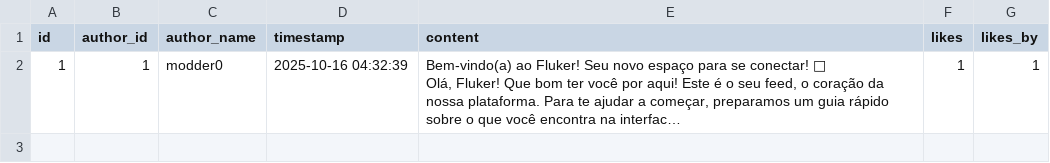
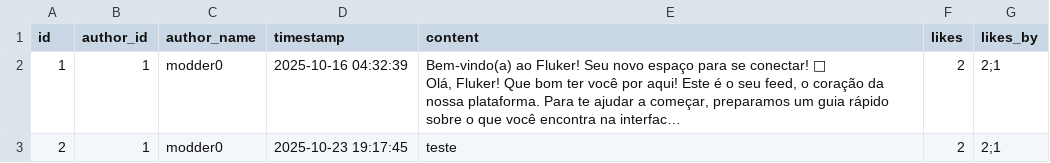
Before and after one commit to Bernardo-Policarpo/Fluker-definitivo-, a CSV file: src/data/posts.csv, drawn as a sheet; long unchanged cells end in …; the diff names each change by its address in the sheet, - before the commit and + after, or states it on an @@ line.

```diff
--- a/src/data/posts.csv
+++ b/src/data/posts.csv
-F2 (likes): 1
+F2 (likes): 2
-G2 (likes_by): 1
+G2 (likes_by): 2;1
+row 3: 2 | 1 | modder0 | 2025-10-23 19:17:45 | teste | 2 | 2;1
```
Also changed, not shown: 10 other files.
